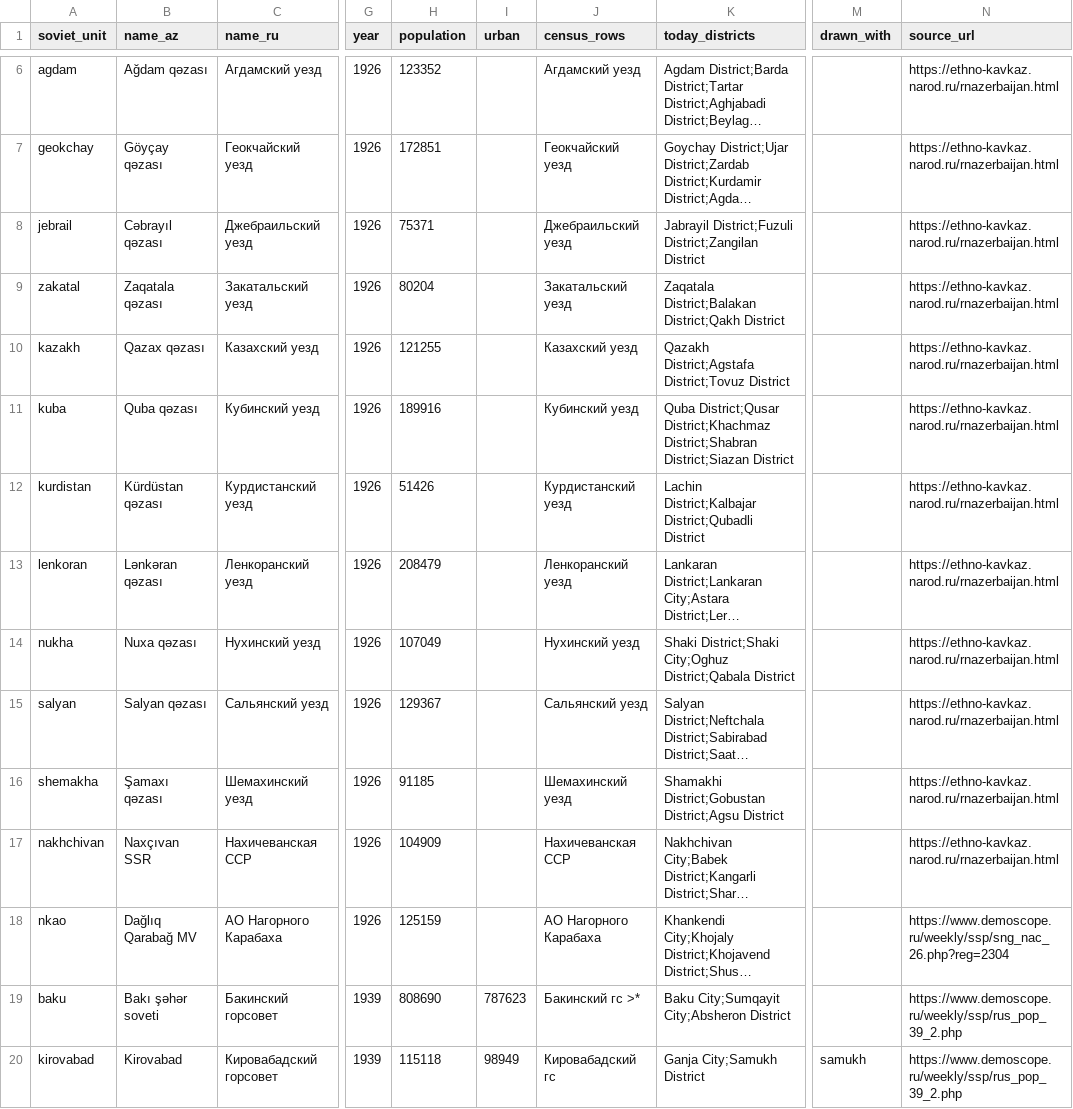
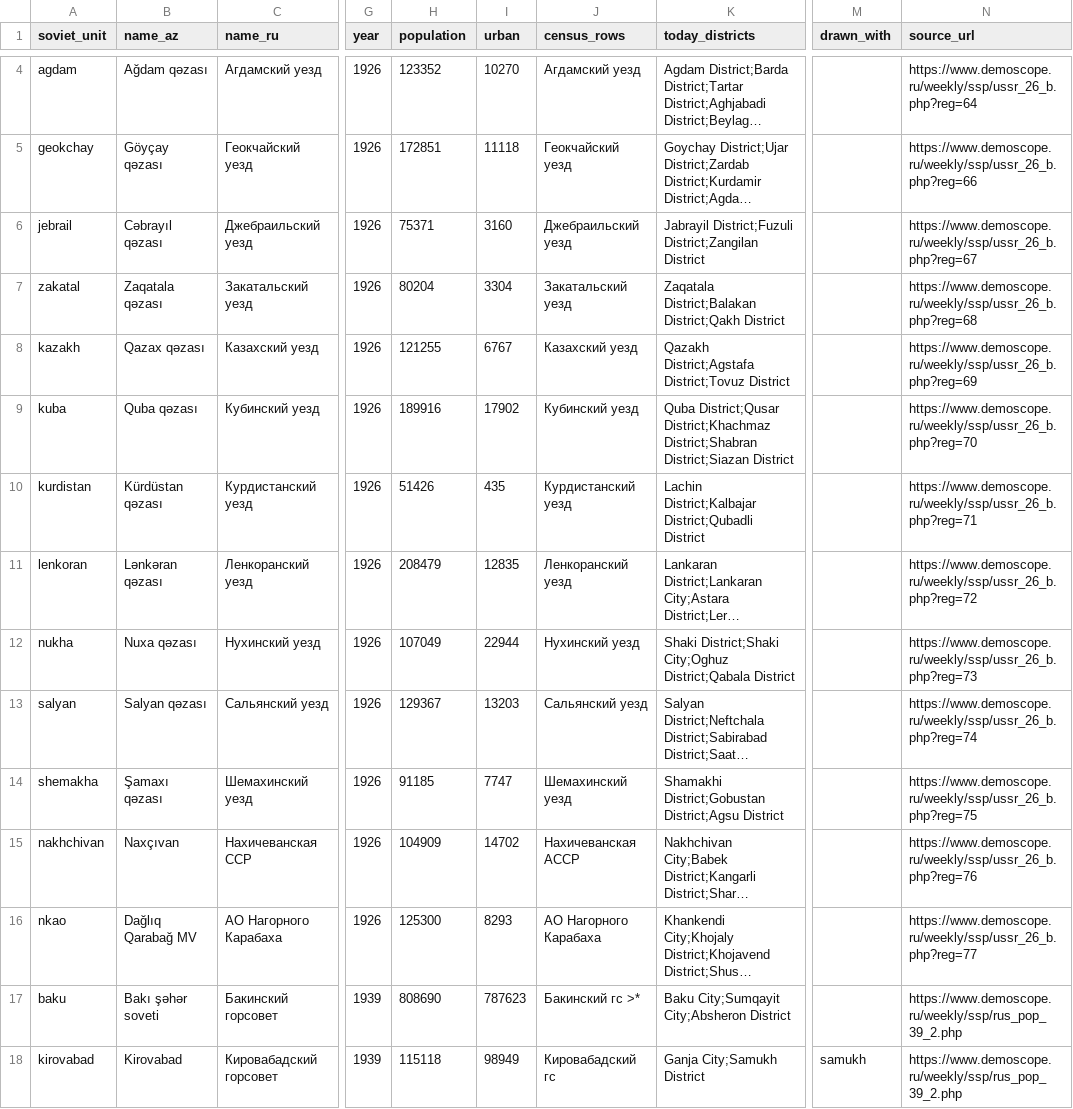
Before and after one commit to azadbilik/azadbilik.github.io, a CSV file: atlas/rayonlar/data/raions.csv, drawn as a sheet; only a part is shown, gaps mark what is left out; long unchanged cells end in …; addresses are those after the commit; the diff covers the shown part only; the diff names each change by its address in the sheet, - before the commit and + after, or states it on an @@ line.

Commit message:
Soviet raions 1926: from Demoscope itself now that it answers — each uezd's total and urban population (reg=62…77), every uezd as before, Nagorno-Karabakh 125,300 (not the nationality table's 125,159), so the units add up to the census's 2,314,571 and its 649,557 urban; the urban view works for 1926; an uezd includes its city

```diff
--- a/atlas/rayonlar/data/raions.csv
+++ b/atlas/rayonlar/data/raions.csv
-I4 (urban): (empty)
+I4 (urban): 10270
-N4 (source_url): https://ethno-kavkaz.narod.ru/rnazerbaijan.html
+N4 (source_url): https://www.demoscope.ru/weekly/ssp/ussr_26_b.php?reg=64
-I5 (urban): (empty)
+I5 (urban): 11118
-N5 (source_url): https://ethno-kavkaz.narod.ru/rnazerbaijan.html
+N5 (source_url): https://www.demoscope.ru/weekly/ssp/ussr_26_b.php?reg=66
-I6 (urban): (empty)
+I6 (urban): 3160
-N6 (source_url): https://ethno-kavkaz.narod.ru/rnazerbaijan.html
+N6 (source_url): https://www.demoscope.ru/weekly/ssp/ussr_26_b.php?reg=67
-I7 (urban): (empty)
+I7 (urban): 3304
-N7 (source_url): https://ethno-kavkaz.narod.ru/rnazerbaijan.html
+N7 (source_url): https://www.demoscope.ru/weekly/ssp/ussr_26_b.php?reg=68
-I8 (urban): (empty)
+I8 (urban): 6767
-N8 (source_url): https://ethno-kavkaz.narod.ru/rnazerbaijan.html
+N8 (source_url): https://www.demoscope.ru/weekly/ssp/ussr_26_b.php?reg=69
-I9 (urban): (empty)
+I9 (urban): 17902
-N9 (source_url): https://ethno-kavkaz.narod.ru/rnazerbaijan.html
+N9 (source_url): https://www.demoscope.ru/weekly/ssp/ussr_26_b.php?reg=70
-I10 (urban): (empty)
+I10 (urban): 435
-N10 (source_url): https://ethno-kavkaz.narod.ru/rnazerbaijan.html
+N10 (source_url): https://www.demoscope.ru/weekly/ssp/ussr_26_b.php?reg=71
-I11 (urban): (empty)
+I11 (urban): 12835
-N11 (source_url): https://ethno-kavkaz.narod.ru/rnazerbaijan.html
+N11 (source_url): https://www.demoscope.ru/weekly/ssp/ussr_26_b.php?reg=72
-I12 (urban): (empty)
+I12 (urban): 22944
-N12 (source_url): https://ethno-kavkaz.narod.ru/rnazerbaijan.html
+N12 (source_url): https://www.demoscope.ru/weekly/ssp/ussr_26_b.php?reg=73
-I13 (urban): (empty)
+I13 (urban): 13203
-N13 (source_url): https://ethno-kavkaz.narod.ru/rnazerbaijan.html
+N13 (source_url): https://www.demoscope.ru/weekly/ssp/ussr_26_b.php?reg=74
-I14 (urban): (empty)
+I14 (urban): 7747
-N14 (source_url): https://ethno-kavkaz.narod.ru/rnazerbaijan.html
+N14 (source_url): https://www.demoscope.ru/weekly/ssp/ussr_26_b.php?reg=75
-B15 (name_az): Naxçıvan SSR
+B15 (name_az): Naxçıvan
-I15 (urban): (empty)
+I15 (urban): 14702
-J15 (census_rows): Нахичеванская ССР
+J15 (census_rows): Нахичеванская АССР
-N15 (source_url): https://ethno-kavkaz.narod.ru/rnazerbaijan.html
+N15 (source_url): https://www.demoscope.ru/weekly/ssp/ussr_26_b.php?reg=76
-H16 (population): 125159
+H16 (population): 125300
-I16 (urban): (empty)
+I16 (urban): 8293
-N16 (source_url): https://www.demoscope.ru/weekly/ssp/sng_nac_26.php?reg=2304
+N16 (source_url): https://www.demoscope.ru/weekly/ssp/ussr_26_b.php?reg=77
```
Also changed, not shown: 2 removed rows and 10 edited cells elsewhere in this file, 7 other files.
